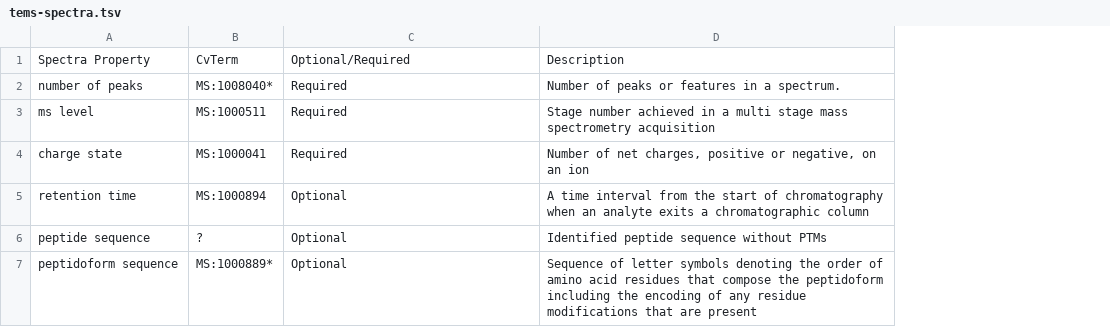
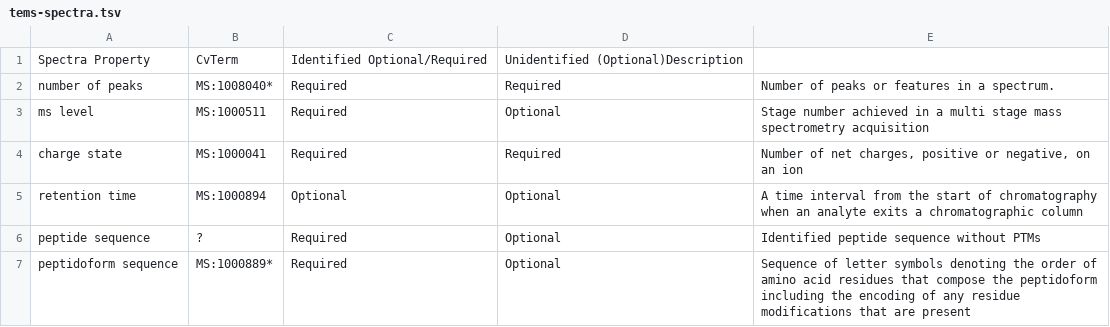
Before and after one commit to HUPO-PSI/proxi-schemas, a TSV file: meetings/tems-spectra.tsv, drawn as a sheet; addresses are those after the commit; the diff names each change by its address in the sheet, - before the commit and + after, or states it on an @@ line.

Commit message:
change in the Ontology Term definition.

```diff
--- a/meetings/tems-spectra.tsv
+++ b/meetings/tems-spectra.tsv
+column C, rows 1-7: Identified Optional/Required | Required | Required | Required | Optional | Required | Required
-D1: Optional/Required
+D1: Unidentified (Optional)Description
-E1: Description
+E1: (empty)
-D3: Required
+D3: Optional
```
